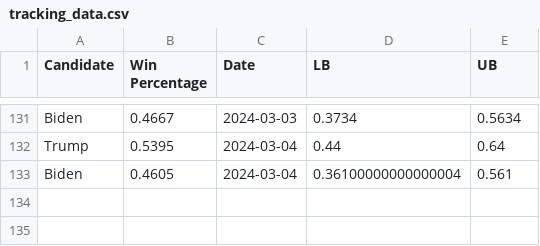
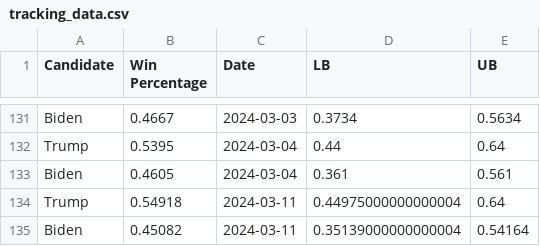
Before and after one commit to acbass49/Election2024, a CSV file: data/tracking_data.csv, drawn as a sheet; only a part is shown, gaps mark what is left out.

```diff
--- a/data/tracking_data.csv
+++ b/data/tracking_data.csv
@@ -132,2 +132,4 @@ Biden,0.4667,2024-03-03,0.3734,0.5634
 Trump,0.5395,2024-03-04,0.44,0.64
-Biden,0.4605,2024-03-04,0.36100000000000004,0.561
+Biden,0.4605,2024-03-04,0.361,0.561
+Trump,0.54918,2024-03-11,0.44975000000000004,0.64
+Biden,0.45082,2024-03-11,0.35139000000000004,0.54164
```
Also changed, not shown: data/simulation_data.csv, data/state_probabilities.csv, 4 other files.
